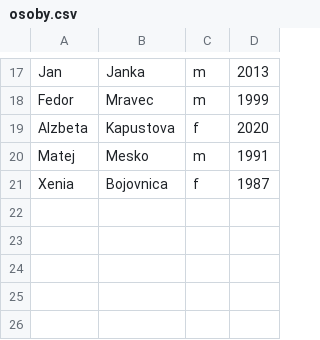
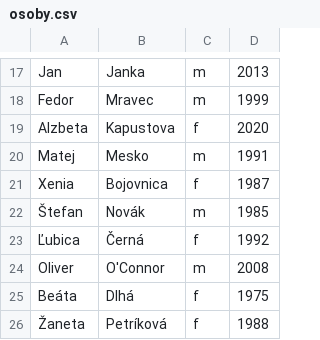
Before and after one commit to thevajko/cv-04, a CSV file: data/osoby.csv, drawn as a sheet; only a part is shown, gaps mark what is left out.

```diff
--- a/data/osoby.csv
+++ b/data/osoby.csv
@@ -21 +21,6 @@ Matej;Mesko;m;1991
 Xenia;Bojovnica;f;1987
+Štefan;Novák;m;1985
+Ľubica;Černá;f;1992
+Oliver;O'Connor;m;2008
+Beáta;Dlhá;f;1975
+Žaneta;Petríková;f;1988
```
Also changed, not shown: 1 other file.
